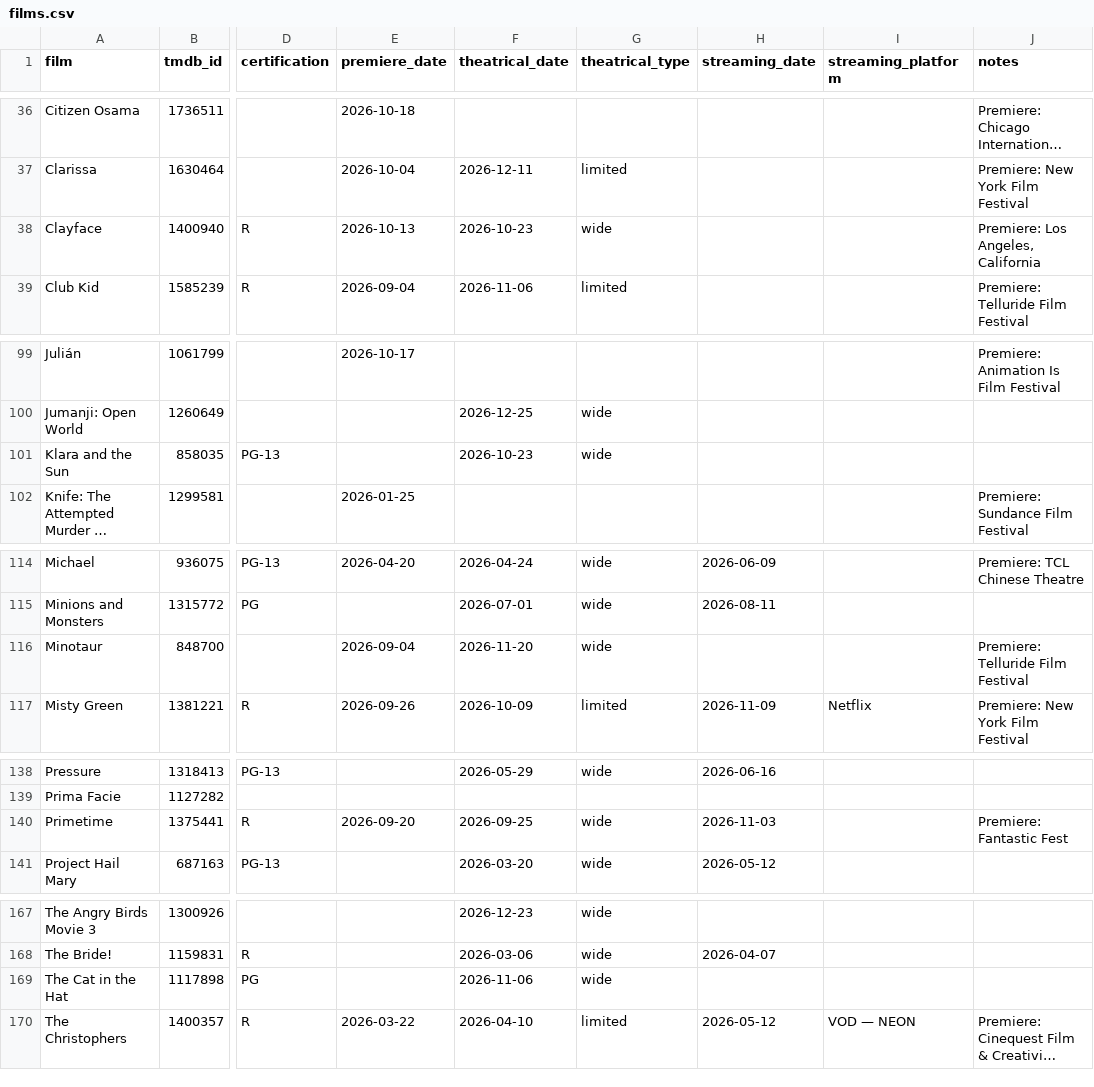
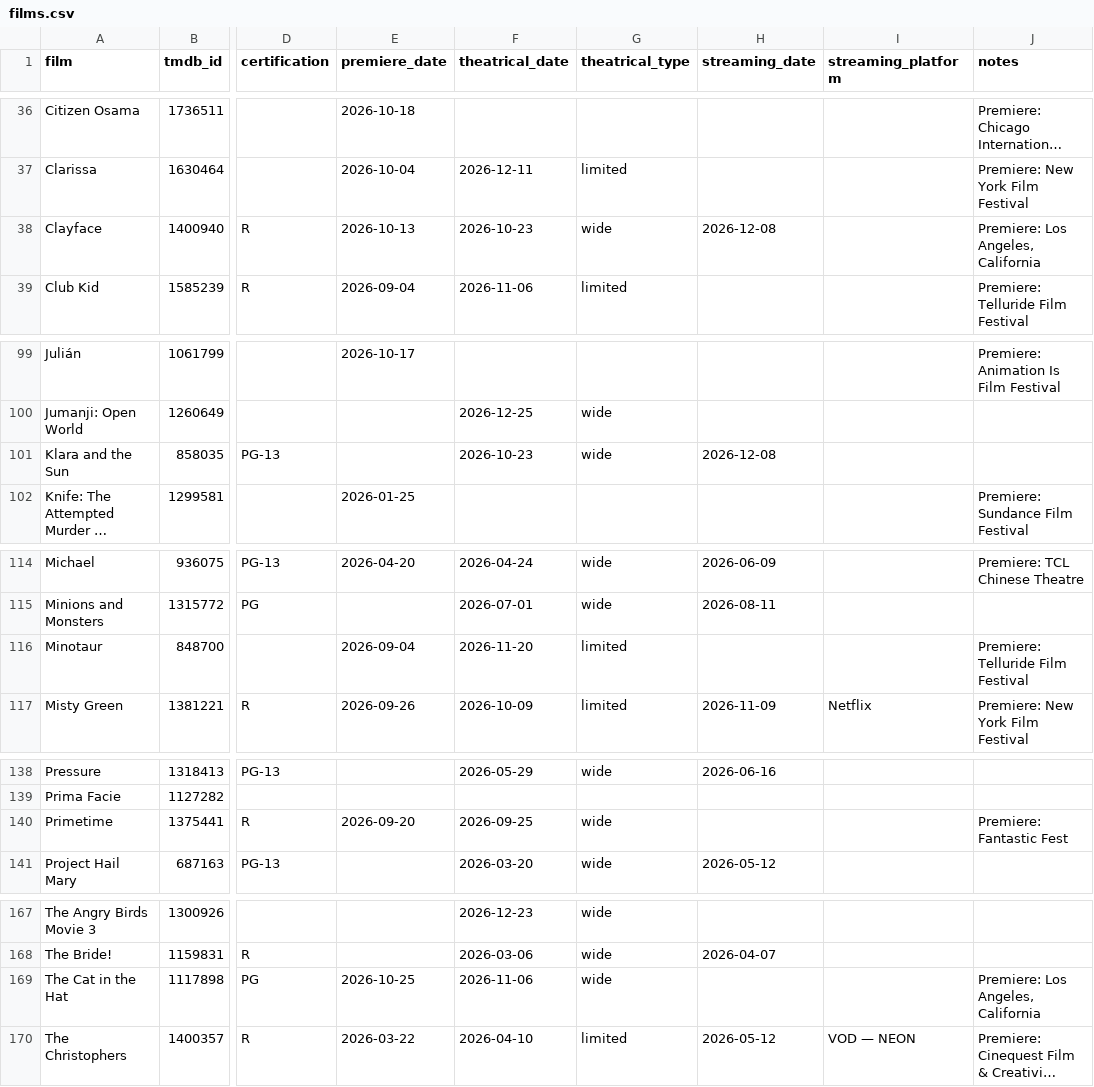
Before and after one commit to mattheuscolyn/oscars-dashboard, a CSV file: data/films.csv, drawn as a sheet; only a part is shown, gaps mark what is left out; long unchanged cells end in …; the diff names each change by its address in the sheet, - before the commit and + after, or states it on an @@ line.

```diff
--- a/data/films.csv
+++ b/data/films.csv
-H38 (streaming_date): (empty)
+H38 (streaming_date): 2026-12-08
-H101 (streaming_date): (empty)
+H101 (streaming_date): 2026-12-08
-G116 (theatrical_type): wide
+G116 (theatrical_type): limited
-H140 (streaming_date): 2026-11-03
+H140 (streaming_date): (empty)
-E169 (premiere_date): (empty)
+E169 (premiere_date): 2026-10-25
-J169 (notes): (empty)
+J169 (notes): Premiere: Los Angeles, California
```
Also changed, not shown: 1 other file.
